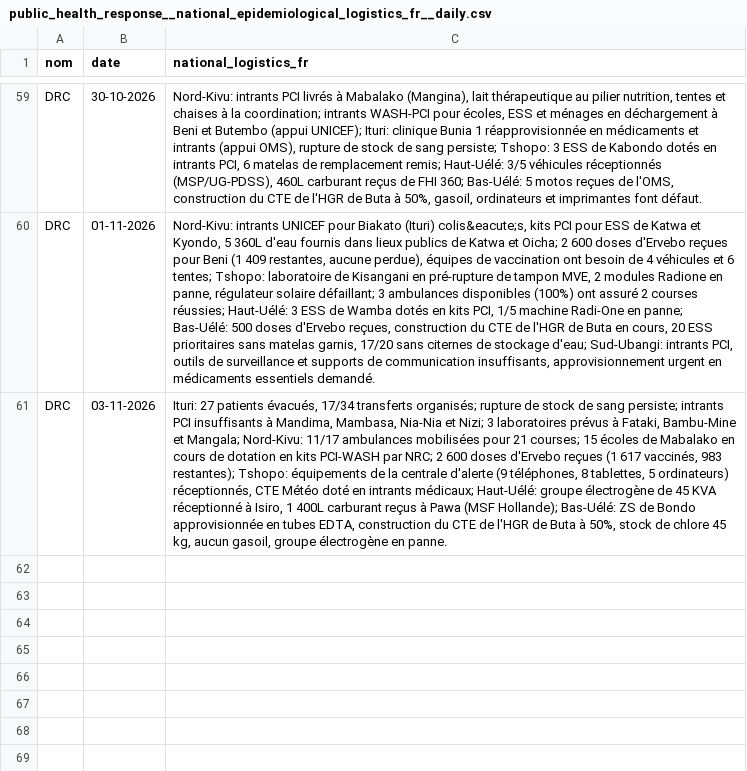
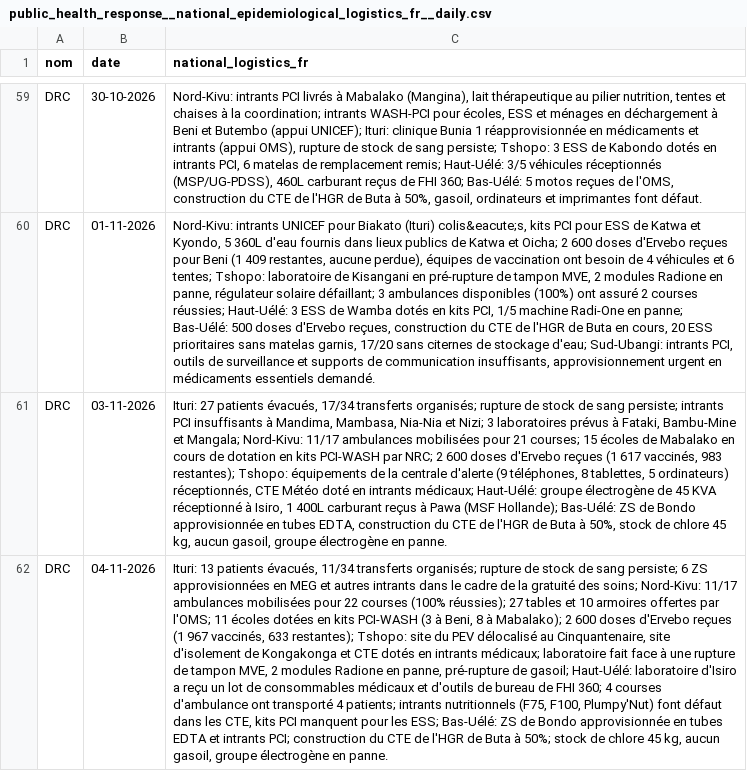
Before and after one commit to INRB-UMIE/BDBV2026-Data, a CSV file: data/public_health_response/processed/public_health_response__national_epidemiological_logistics_fr__daily.csv, drawn as a sheet; only a part is shown, gaps mark what is left out; the diff names each change by its address in the sheet, - before the commit and + after, or states it on an @@ line.

```diff
--- a/data/public_health_response/processed/public_health_response__national_epidemiological_logistics_fr__daily.csv
+++ b/data/public_health_response/processed/public_health_response__national_epidemiological_logistics_fr__daily.csv
+row 62: DRC | 04-11-2026 | Ituri: 13 patients évacués, 11/34 transferts organisés; rupture de stock de sang persiste; 6 ZS approvisionnées en MEG et autres intrants dans le cadre de la gratuité des soins; Nord-Kivu: 11/17 ambulances mobilisées pour 22 courses (100% réussies); 27 tables et 10 armoires offertes par l'OMS; 11 écoles dotées en kits PCI-WASH (3 à Beni, 8 à Mabalako); 2 600 doses d'Ervebo reçues (1 967 vaccinés, 633 restantes); Tshopo: site du PEV délocalisé au Cinquantenaire, site d'isolement de Kongakonga et CTE dotés en intrants médicaux; laboratoire fait face à une rupture de tampon MVE, 2 modules Radione en panne, pré-rupture de gasoil; Haut-Uélé: laboratoire d'Isiro a reçu un lot de consommables médicaux et d'outils de bureau de FHI 360; 4 courses d'ambulance ont transporté 4 patients; intrants nutritionnels (F75, F100, Plumpy'Nut) font défaut dans les CTE, kits PCI manquent pour les ESS; Bas-Uélé: ZS de Bondo approvisionnée en tubes EDTA et intrants PCI; construction du CTE de l'HGR de Buta à 50%; stock de chlore 45 kg, aucun gasoil, groupe électrogène en panne.
```
Also changed, not shown: data/insp_sitrep/processed/insp_sitrep__cumulative_confirmed_cases__daily.csv, data/insp_sitrep/processed/insp_sitrep__cumulative_confirmed_deaths__daily.csv, 23 other files.
